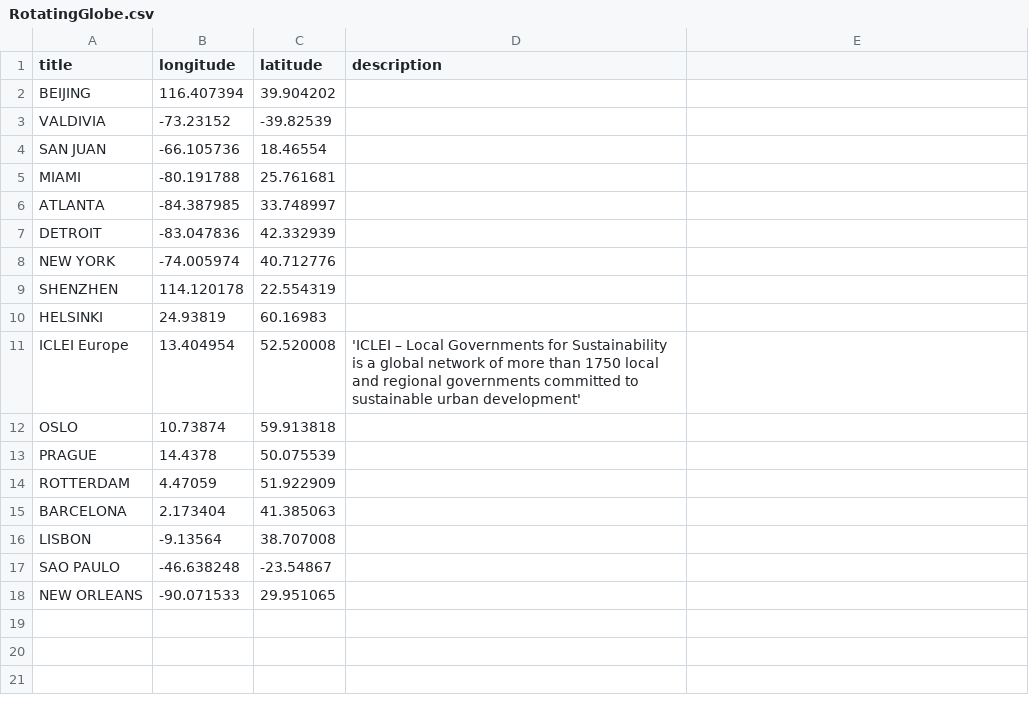
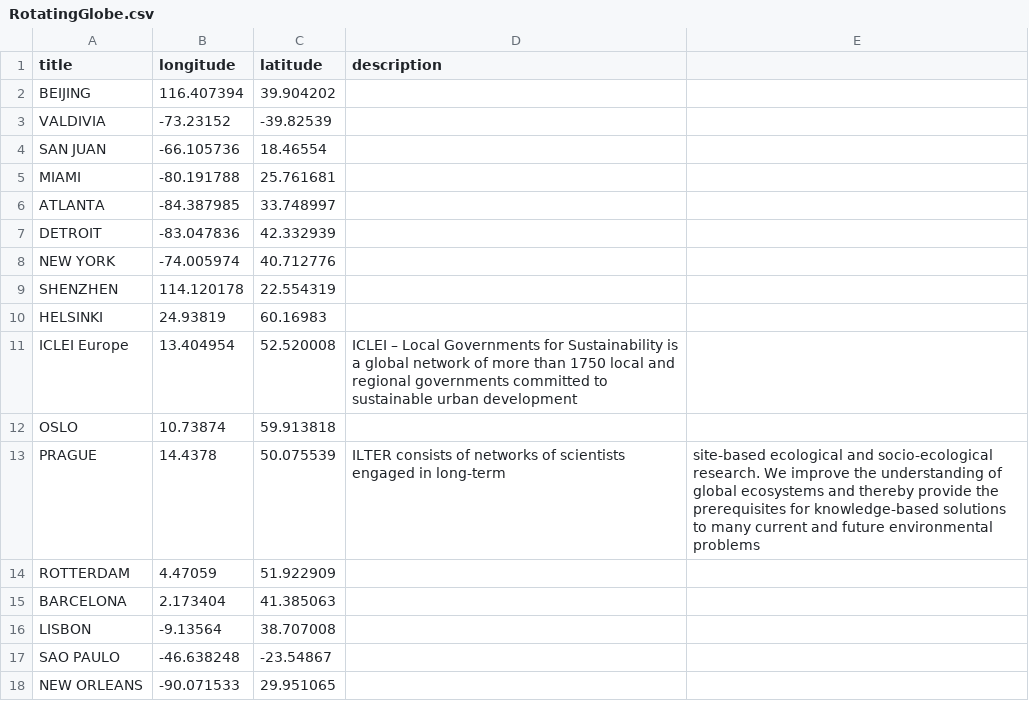
Before and after one commit to UrbanSystemsLab/natura-network, a CSV file: RotatingGlobe.csv, drawn as a sheet.

Commit message:
Update RotatingGlobe.csv

```diff
--- a/RotatingGlobe.csv
+++ b/RotatingGlobe.csv
@@ -10,5 +10,5 @@ SHENZHEN,114.120178,22.554319
 HELSINKI,24.93819,60.16983
-ICLEI Europe,13.404954,52.520008,'ICLEI – Local Governments for Sustainability is a global network of more than 1750 local and regional governments committed to sustainable urban development'
+ICLEI Europe,13.404954,52.520008,ICLEI – Local Governments for Sustainability is a global network of more than 1750 local and regional governments committed to sustainable urban development
 OSLO,10.73874,59.913818
-PRAGUE,14.4378,50.075539
+PRAGUE,14.4378,50.075539,ILTER consists of networks of scientists engaged in long-term, site-based ecological and socio-ecological research. We improve the understanding of global ecosystems and thereby provide the prerequisites for knowledge-based solutions to many current and future environmental problems
 ROTTERDAM,4.47059,51.922909
```
